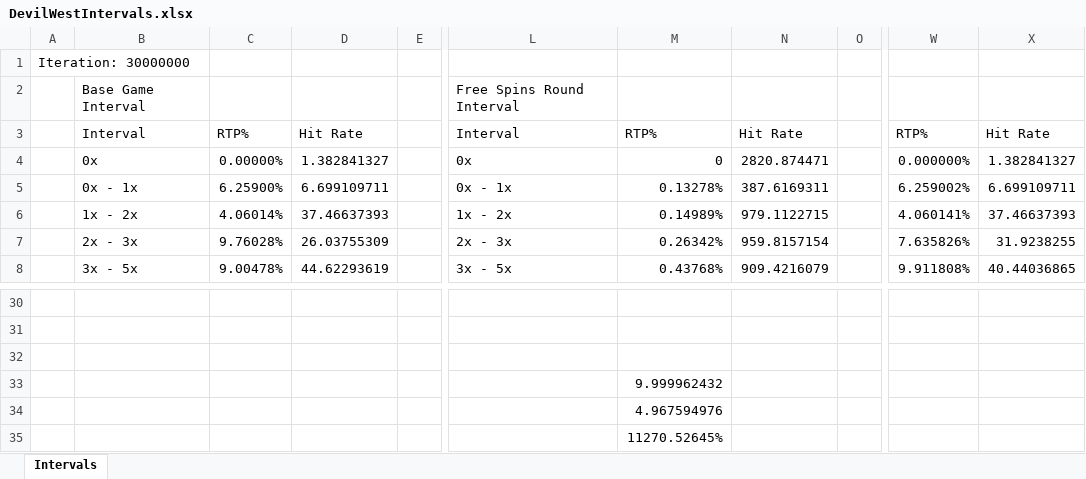
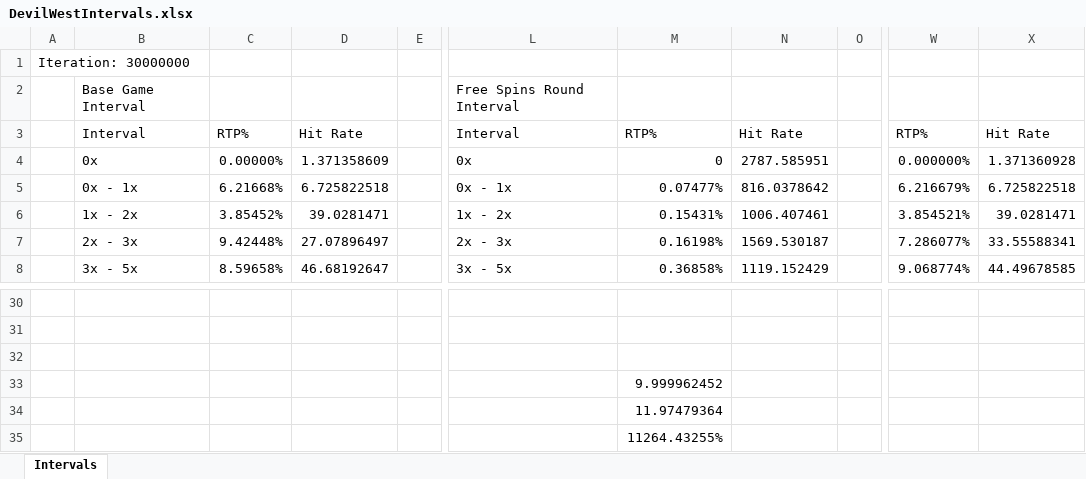
Before and after one commit to DashaBu960/dasha, an Excel workbook: source/DevilWest/DevilWest/DevilWestIntervals.xlsx, sheet Intervals, drawn as a sheet; only a part is shown, gaps mark what is left out; values as stored, in another font and other column widths than the file's, no borders; charts and pictures not drawn; the diff covers the shown part only; the diff names each change by its address in the sheet, - before the commit and + after, or states it on an @@ line.

```diff
--- a/source/DevilWest/DevilWest/DevilWestIntervals.xlsx (sheet Intervals)
+++ b/source/DevilWest/DevilWest/DevilWestIntervals.xlsx (sheet Intervals)
-D4: 1.382841327
+D4: 1.371358609
-N4: 2820.874471
+N4: 2787.585951
-X4: 1.382841327
+X4: 1.371360928
-C5: 6.25900%
+C5: 6.21668%
-D5: 6.699109711
+D5: 6.725822518
-M5: 0.13278%
+M5: 0.07477%
-N5: 387.6169311
+N5: 816.0378642
-W5: 6.259002%
+W5: 6.216679%
-X5: 6.699109711
+X5: 6.725822518
-C6: 4.06014%
+C6: 3.85452%
-D6: 37.46637393
+D6: 39.0281471
-M6: 0.14989%
+M6: 0.15431%
-N6: 979.1122715
+N6: 1006.407461
-W6: 4.060141%
+W6: 3.854521%
-X6: 37.46637393
+X6: 39.0281471
-C7: 9.76028%
+C7: 9.42448%
-D7: 26.03755309
+D7: 27.07896497
-M7: 0.26342%
+M7: 0.16198%
-N7: 959.8157154
+N7: 1569.530187
-W7: 7.635826%
+W7: 7.286077%
-X7: 31.9238255
+X7: 33.55588341
-C8: 9.00478%
+C8: 8.59658%
-D8: 44.62293619
+D8: 46.68192647
-M8: 0.43768%
+M8: 0.36858%
-N8: 909.4216079
+N8: 1119.152429
-W8: 9.911808%
+W8: 9.068774%
-X8: 40.44036865
+X8: 44.49678585
-M33: 9.999962432
+M33: 9.999962452
-M34: 4.967594976
+M34: 11.97479364
-M35: 11270.52645%
+M35: 11264.43255%
```
Also changed, not shown: 100 edited cells and cell formats elsewhere in this sheet, source/DevilWest/DevilWest/DevilWestMath.xlsx, source/DevilWest/DevilWest/DevilWestParsheet.xlsx, 3 other files.
